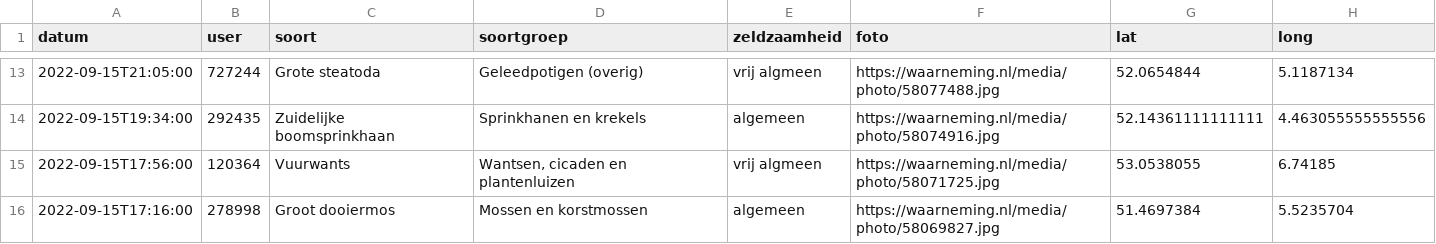
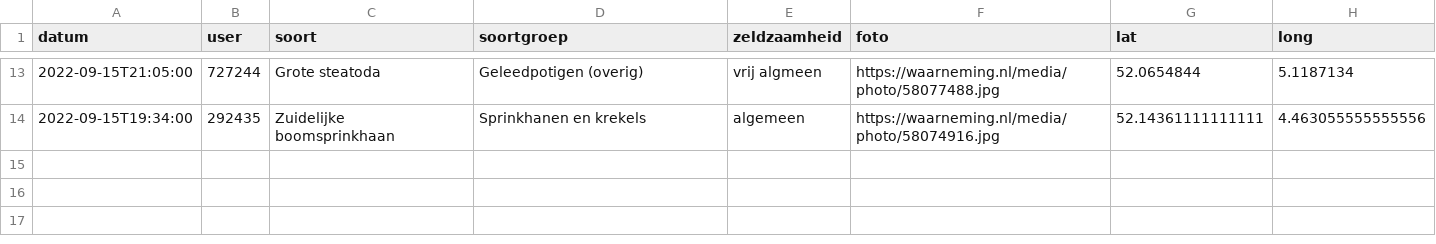
Before and after one commit to erikvangameren/dewildetuin, a CSV file: kaart.csv, drawn as a sheet; only a part is shown, gaps mark what is left out.

```diff
--- a/kaart.csv
+++ b/kaart.csv
@@ -14,3 +14 @@
 "2022-09-15T19:34:00","292435","Zuidelijke boomsprinkhaan","Sprinkhanen en krekels","algemeen","https://waarneming.nl/media/photo/58074916.jpg","52.14361111111111","4.463055555555556",
-"2022-09-15T17:56:00","120364","Vuurwants","Wantsen, cicaden en plantenluizen","vrij algmeen","https://waarneming.nl/media/photo/58071725.jpg","53.0538055","6.74185",
-"2022-09-15T17:16:00","278998","Groot dooiermos","Mossen en korstmossen","algemeen","https://waarneming.nl/media/photo/58069827.jpg","51.4697384","5.5235704",
```
